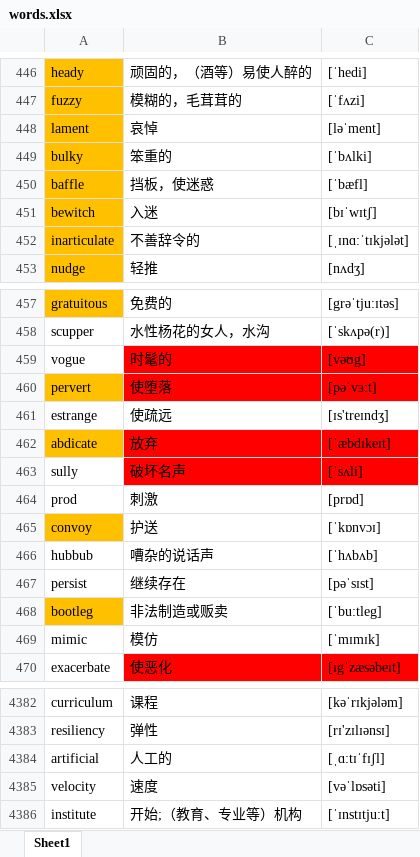
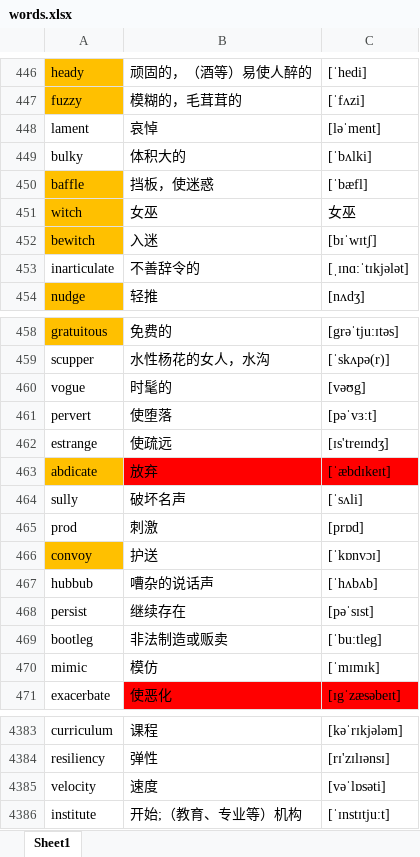
Before and after one commit to google88888888/learnEnglish, an Excel workbook: words.xlsx, sheet Sheet1, drawn as a sheet; only a part is shown, gaps mark what is left out; values as stored, in another font and other column widths than the file's, no borders; removed rows and columns are numbered as before the commit, all else as after; the diff names each change by its address in the sheet, - before the commit and + after, or states it on an @@ line.

Commit message:
333333

```diff
--- a/words.xlsx (sheet Sheet1)
+++ b/words.xlsx (sheet Sheet1)
-A448:A449 fill: #FFC000
+A448:A449 fill: none
-B449: 笨重的
+B449: 体积大的
+row 451: witch | 女巫 | 女巫
-A453 fill: #FFC000
+A453 fill: none
-B460:C461 fill: #FF0000
+B460:C461 fill: none
-A461 fill: #FFC000
+A461 fill: none
-B464:C464 fill: #FF0000
+B464:C464 fill: none
-A469 fill: #FFC000
+A469 fill: none
-row 4384: artificial | 人工的 | [ˌɑ:tɪˈfɪʃl]
```
